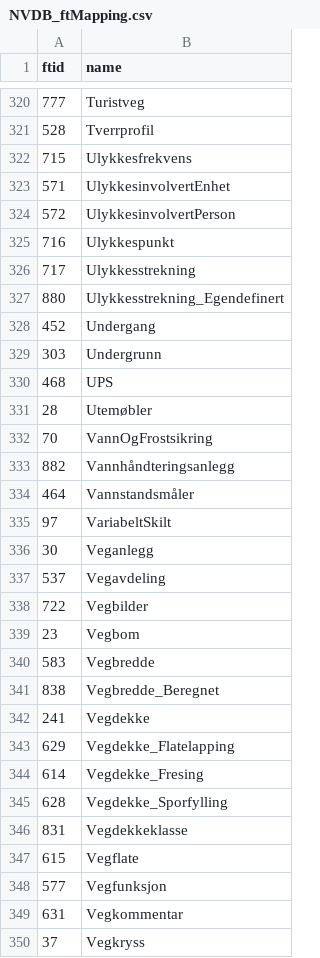
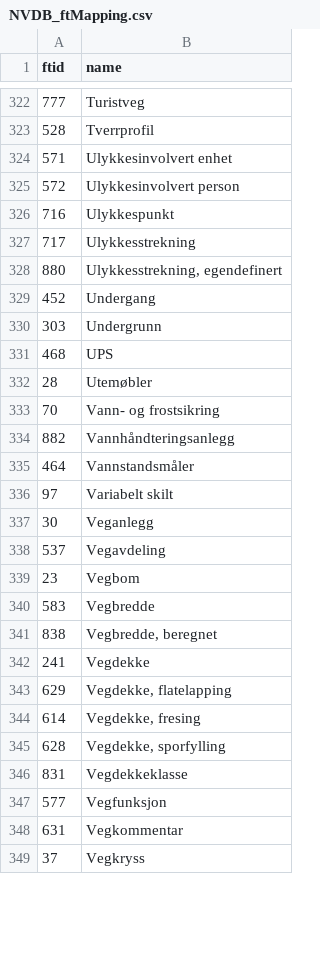
Before and after one commit to jetgeo/NVDBGML, a CSV file: XSD/NVDB_ftMapping.csv, drawn as a sheet; only a part is shown, gaps mark what is left out; the diff covers the shown part only.

Commit message:
Oppdaterte mappingfiler

```diff
--- a/XSD/NVDB_ftMapping.csv
+++ b/XSD/NVDB_ftMapping.csv
@@ -321,8 +323,7 @@ ftid;name
 528;Tverrprofil
-715;Ulykkesfrekvens
-571;UlykkesinvolvertEnhet
-572;UlykkesinvolvertPerson
+571;Ulykkesinvolvert enhet
+572;Ulykkesinvolvert person
 716;Ulykkespunkt
 717;Ulykkesstrekning
-880;Ulykkesstrekning_Egendefinert
+880;Ulykkesstrekning, egendefinert
 452;Undergang
@@ -331,18 +332,16 @@ ftid;name
 28;Utemøbler
-70;VannOgFrostsikring
+70;Vann- og frostsikring
 882;Vannhåndteringsanlegg
 464;Vannstandsmåler
-97;VariabeltSkilt
+97;Variabelt skilt
 30;Veganlegg
 537;Vegavdeling
-722;Vegbilder
 23;Vegbom
 583;Vegbredde
-838;Vegbredde_Beregnet
+838;Vegbredde, beregnet
 241;Vegdekke
-629;Vegdekke_Flatelapping
-614;Vegdekke_Fresing
-628;Vegdekke_Sporfylling
+629;Vegdekke, flatelapping
+614;Vegdekke, fresing
+628;Vegdekke, sporfylling
 831;Vegdekkeklasse
-615;Vegflate
 577;Vegfunksjon
```
Also changed, not shown: 17 added rows, 12 removed rows and 117 edited cells elsewhere in this file, 2 other files.
